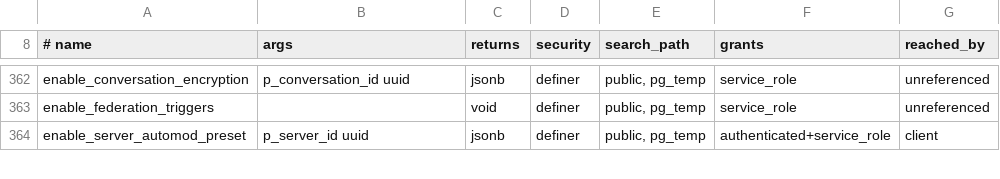
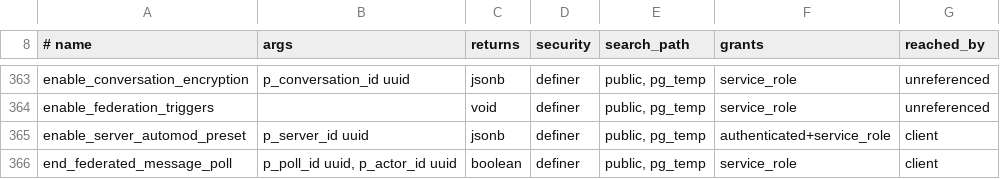
Before and after one commit to y4my4my4m/harmony, a TSV file: db_schema/SURFACE.tsv, drawn as a sheet; only a part is shown, gaps mark what is left out; the diff covers the shown part only; the diff names each change by its address in the sheet, - before the commit and + after, or states it on an @@ line.

Commit message:
feat(federation): polls in messages across instances
A channel poll's tally lives on the server's host, a DM poll's on the author's instance. The Note carries harmony:poll (Question fields); votes are Mastodon-style vote Notes to the holder; counts and closing travel as Update(Question), batched, through message_poll_outbox. Copies of hosts without harmony:polls offer no polls. Mastodon DM Questions land in the conversation (20261105990001).

```diff
--- a/db_schema/SURFACE.tsv
+++ b/db_schema/SURFACE.tsv
+row 366: end_federated_message_poll | p_poll_id uuid, p_actor_id uuid | boolean | definer | public, pg_temp | service_role | client
```
Also changed, not shown: 5 added rows and 3 edited cells elsewhere in this file, db_schema/REACHABILITY.tsv, 39 other files.
